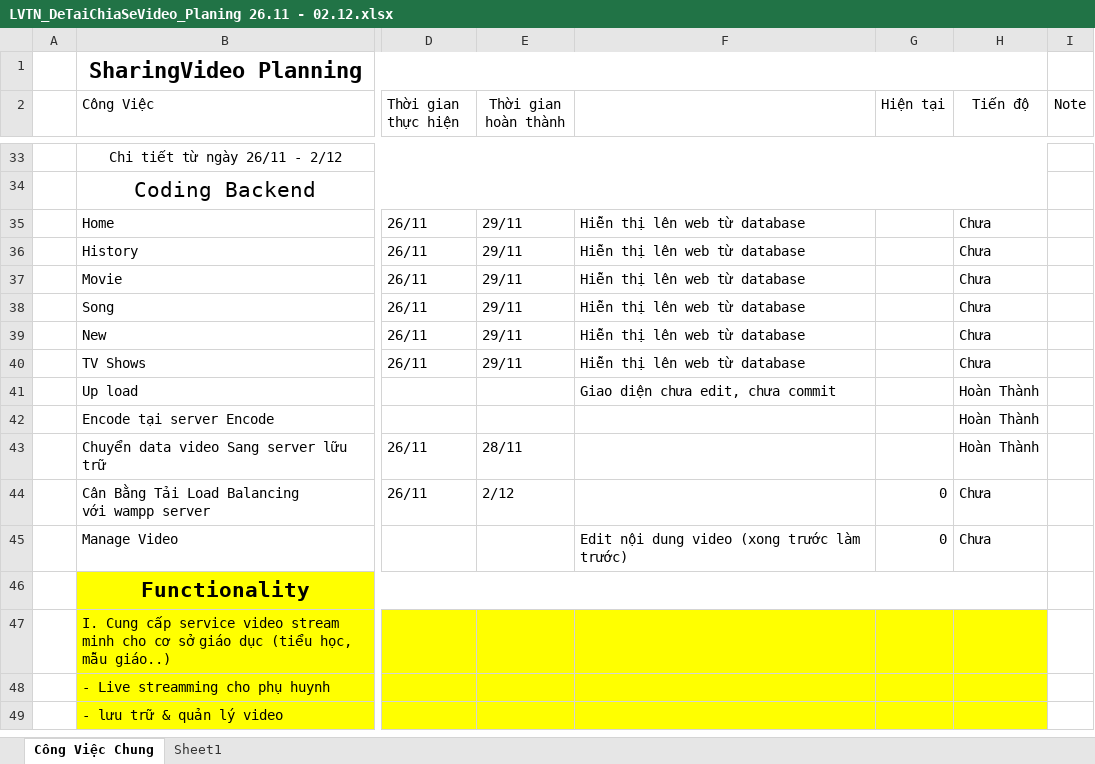
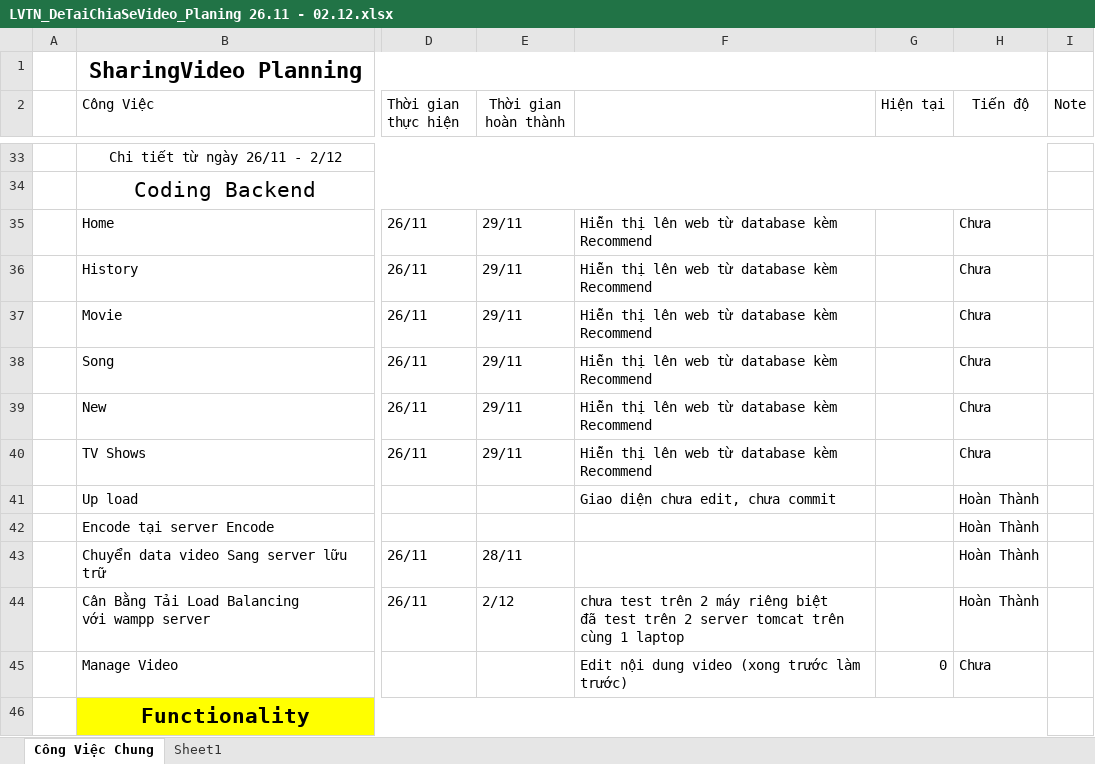
Before and after one commit to khanhbvh/KLTN, an Excel workbook: docs/LVTN_DeTaiChiaSeVideo_Planing 26.11 - 02.12.xlsx, sheet Công Việc Chung, drawn as a sheet; only a part is shown, gaps mark what is left out; the shorter side is filled out with more unchanged rows; values as stored, in another font and other column widths than the file's, no borders; ↵ is a line break in a cell; the diff names each change by its address in the sheet, - before the commit and + after, or states it on an @@ line.

Commit message:
Load Balancer WebServer and StorageServer

```diff
--- a/docs/LVTN_DeTaiChiaSeVideo_Planing 26.11 - 02.12.xlsx (sheet Công Việc Chung)
+++ b/docs/LVTN_DeTaiChiaSeVideo_Planing 26.11 - 02.12.xlsx (sheet Công Việc Chung)
-F35:F40: Hiễn thị lên web từ database
+F35:F40: Hiễn thị lên web từ database kèm Recommend
-F44: (empty)
+F44: chưa test trên 2 máy riêng biệt ↵ đã test trên 2 server tomcat trên cùng 1 laptop
-G44 (Hiện tại): 0
+G44 (Hiện tại): (empty)
-H44 (Tiến độ): Chưa
+H44 (Tiến độ): Hoàn Thành
```
Also changed, not shown: 24 other files.
